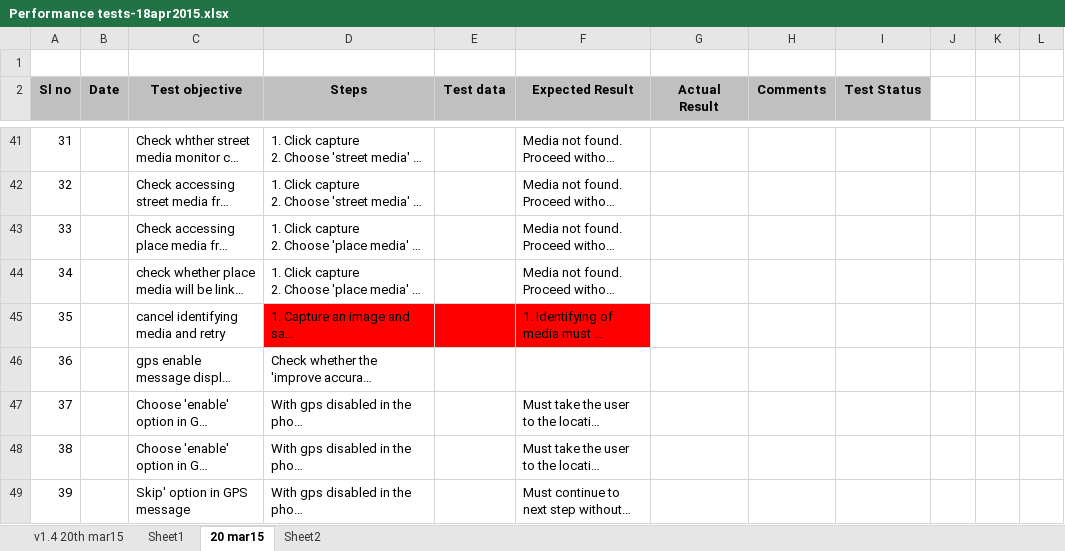
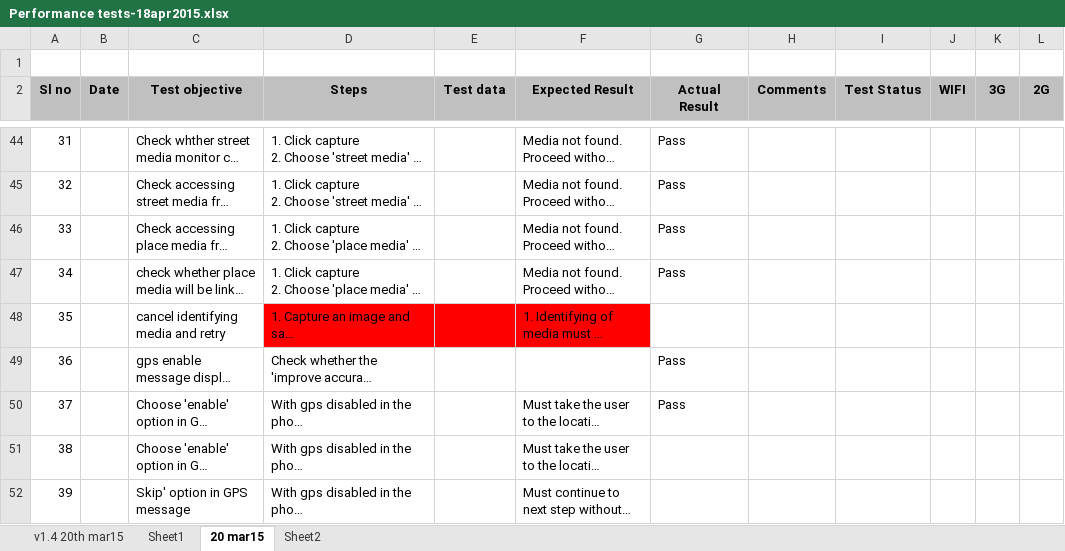
Before and after one commit to Snapooh/TESTING, an Excel workbook: MMS/Test Cases/Monitor app/Performance tests-18apr2015.xlsx, sheet 20 mar15, drawn as a sheet; only a part is shown, gaps mark what is left out; long unchanged cells end in …; values as stored, in another font and other column widths than the file's, no borders; conditional formats not drawn; addresses are those after the commit; the diff covers the shown part only; the diff names each change by its address in the sheet, - before the commit and + after, or states it on an @@ line.

```diff
--- a/MMS/Test Cases/Monitor app/Performance tests-18apr2015.xlsx (sheet 20 mar15)
+++ b/MMS/Test Cases/Monitor app/Performance tests-18apr2015.xlsx (sheet 20 mar15)
-J2: (empty)
+J2: WIFI
-J2:L2 fill: none
+J2:L2 fill: #C0C0C0
-K2: (empty)
+K2: 3G
-L2: (empty)
+L2: 2G
-G44:G47 (Actual Result): (empty)
+G44:G47 (Actual Result): Pass
-G49:G50 (Actual Result): (empty)
+G49:G50 (Actual Result): Pass
```
Also changed, not shown: 6 added rows, 3 removed rows and 25 edited cells elsewhere in this sheet.
